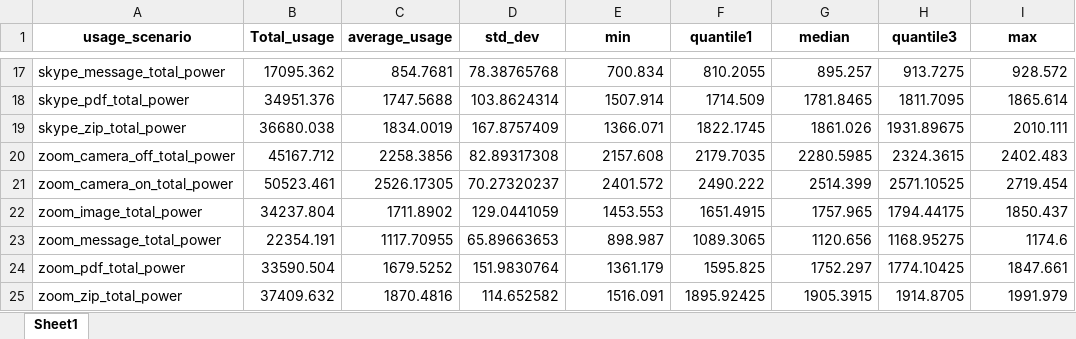
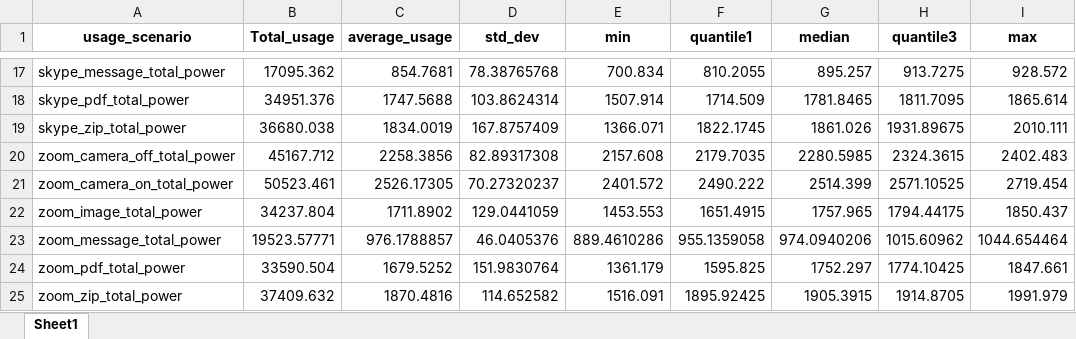
Before and after one commit to OptivolveSadrulNashid/data_Analysis, an Excel workbook: cons_statistic.xlsx, sheet Sheet1, drawn as a sheet; only a part is shown, gaps mark what is left out; values as stored, in another font and other column widths than the file's, no borders; the diff covers the shown part only; the diff names each change by its address in the sheet, - before the commit and + after, or states it on an @@ line.

```diff
--- a/cons_statistic.xlsx (sheet Sheet1)
+++ b/cons_statistic.xlsx (sheet Sheet1)
-B23 (Total_usage): 22354.191
+B23 (Total_usage): 19523.57771
-C23 (average_usage): 1117.70955
+C23 (average_usage): 976.1788857
-D23 (std_dev): 65.89663653
+D23 (std_dev): 46.0405376
-E23 (min): 898.987
+E23 (min): 889.4610286
-F23 (quantile1): 1089.3065
+F23 (quantile1): 955.1359058
-G23 (median): 1120.656
+G23 (median): 974.0940206
-H23 (quantile3): 1168.95275
+H23 (quantile3): 1015.60962
-I23 (max): 1174.6
+I23 (max): 1044.654464
```
Also changed, not shown: 32 edited cells elsewhere in this sheet, 37 other files.
